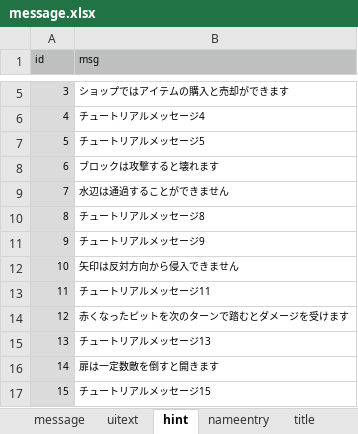
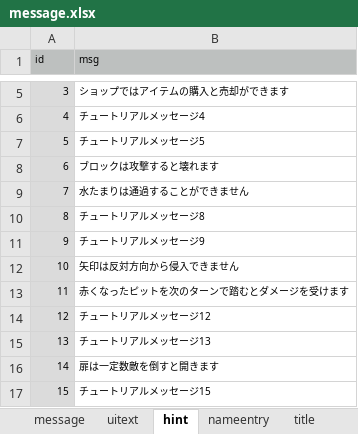
Before and after one commit to syun77/FlixelRL, an Excel workbook: docs/message.xlsx, sheet hint, drawn as a sheet; only a part is shown, gaps mark what is left out; values as stored, in another font and other column widths than the file's, no borders; the diff names each change by its address in the sheet, - before the commit and + after, or states it on an @@ line.

Commit message:
fixed #673 FlixelRL-673 チュートリアルメッセージの水辺を水たまりに変更する

```diff
--- a/docs/message.xlsx (sheet hint)
+++ b/docs/message.xlsx (sheet hint)
-B9 (msg): 水辺は通過することができません
+B9 (msg): 水たまりは通過することができません
-B13 (msg): チュートリアルメッセージ11
+B13 (msg): 赤くなったピットを次のターンで踏むとダメージを受けます
-B14 (msg): 赤くなったピットを次のターンで踏むとダメージを受けます
+B14 (msg): チュートリアルメッセージ12
```
Also changed, not shown: 2 other files.
